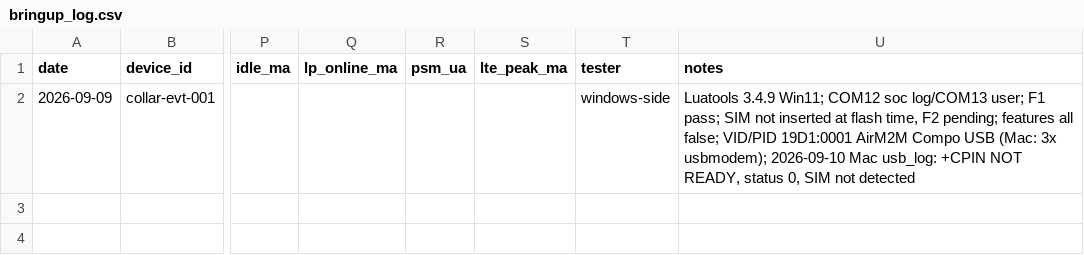
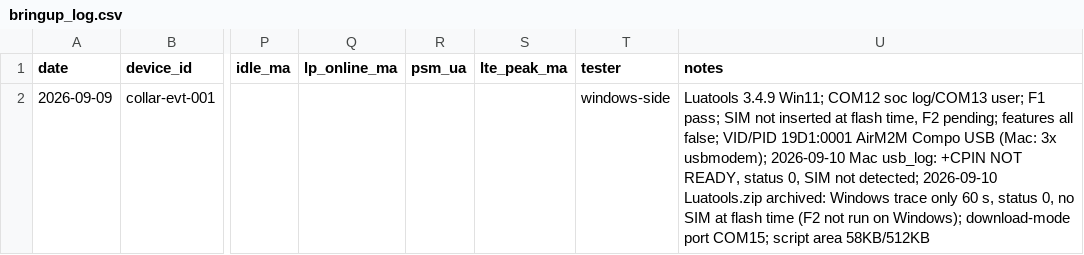
Before and after one commit to AchermanMks/petpal-collar-evt0, a CSV file: records/bringup_log.csv, drawn as a sheet; only a part is shown, gaps mark what is left out; the diff names each change by its address in the sheet, - before the commit and + after, or states it on an @@ line.

```diff
--- a/records/bringup_log.csv
+++ b/records/bringup_log.csv
-U2 (notes): …SIM not detected
+U2 (notes): …SIM not detected; 2026-09-10 Luatools.zip archived: Windows trace only 60 s, status 0, no SIM at flash time (F2 not run on Windows); download-mode port COM15; script area 58KB/512KB
```
Also changed, not shown: 6 other files.
